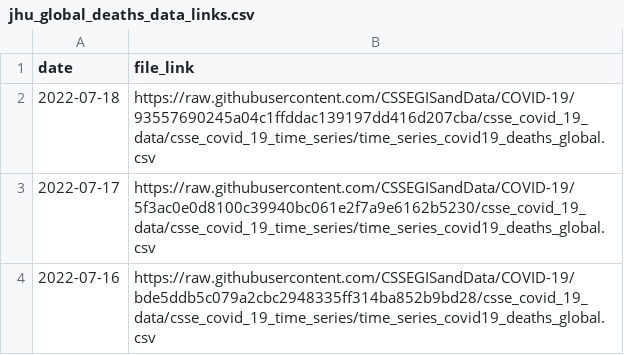
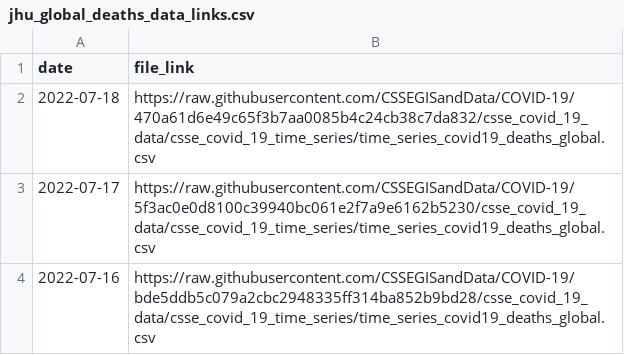
Before and after one commit to Serena-Wang/covidData, a CSV file: data/jhu_global_deaths_data_links.csv, drawn as a sheet; only a part is shown.

```diff
--- a/data/jhu_global_deaths_data_links.csv
+++ b/data/jhu_global_deaths_data_links.csv
@@ -1,3 +1,3 @@
 "date","file_link"
-2022-07-18,"https://raw.githubusercontent.com/CSSEGISandData/COVID-19/93557690245a04c1ffddac139197dd416d207cba/csse_covid_19_data/csse_covid_19_time_series/time_series_covid19_deaths_global.csv"
+2022-07-18,"https://raw.githubusercontent.com/CSSEGISandData/COVID-19/470a61d6e49c65f3b7aa0085b4c24cb38c7da832/csse_covid_19_data/csse_covid_19_time_series/time_series_covid19_deaths_global.csv"
 2022-07-17,"https://raw.githubusercontent.com/CSSEGISandData/COVID-19/5f3ac0e0d8100c39940bc061e2f7a9e6162b5230/csse_covid_19_data/csse_covid_19_time_series/time_series_covid19_deaths_global.csv"
```
Also changed, not shown: data/jhu_us_cases_data_links.csv, data/jhu_us_deaths_data_links.csv, 1 other file.
